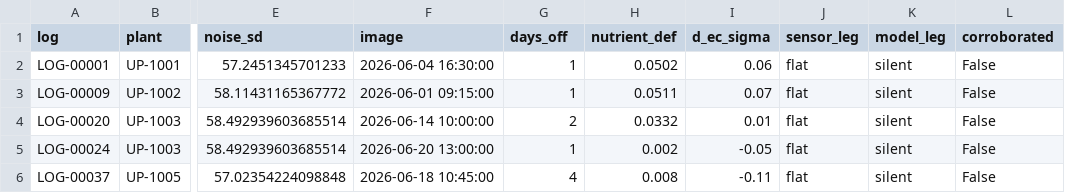
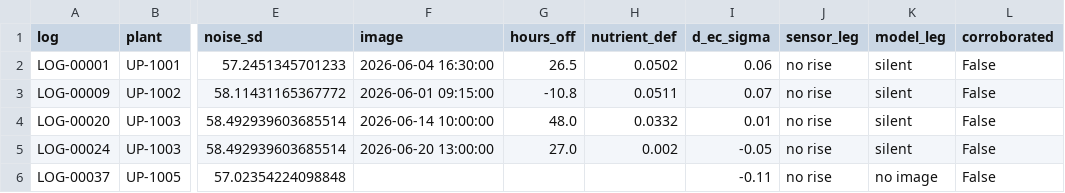
Before and after one commit to SagarMarthandan/IOT_sample_data_analysis, a CSV file: submission/out/task6_triangulation.csv, drawn as a sheet; only a part is shown, gaps mark what is left out; the diff names each change by its address in the sheet, - before the commit and + after, or states it on an @@ line.

```diff
--- a/submission/out/task6_triangulation.csv
+++ b/submission/out/task6_triangulation.csv
-G1: days_off
+G1: hours_off
-G2 (hours_off): 1
+G2 (hours_off): 26.5
-J2:J6 (sensor_leg): flat
+J2:J6 (sensor_leg): no rise
-G3 (hours_off): 1
+G3 (hours_off): -10.8
-G4 (hours_off): 2
+G4 (hours_off): 48.0
-G5 (hours_off): 1
+G5 (hours_off): 27.0
-F6 (image): 2026-06-18 10:45:00
+F6 (image): (empty)
-G6 (hours_off): 4
+G6 (hours_off): (empty)
-H6 (nutrient_def): 0.008
+H6 (nutrient_def): (empty)
-K6 (model_leg): silent
+K6 (model_leg): no image
```
Also changed, not shown: submission/out/task2_findings.csv, 16 other files.
